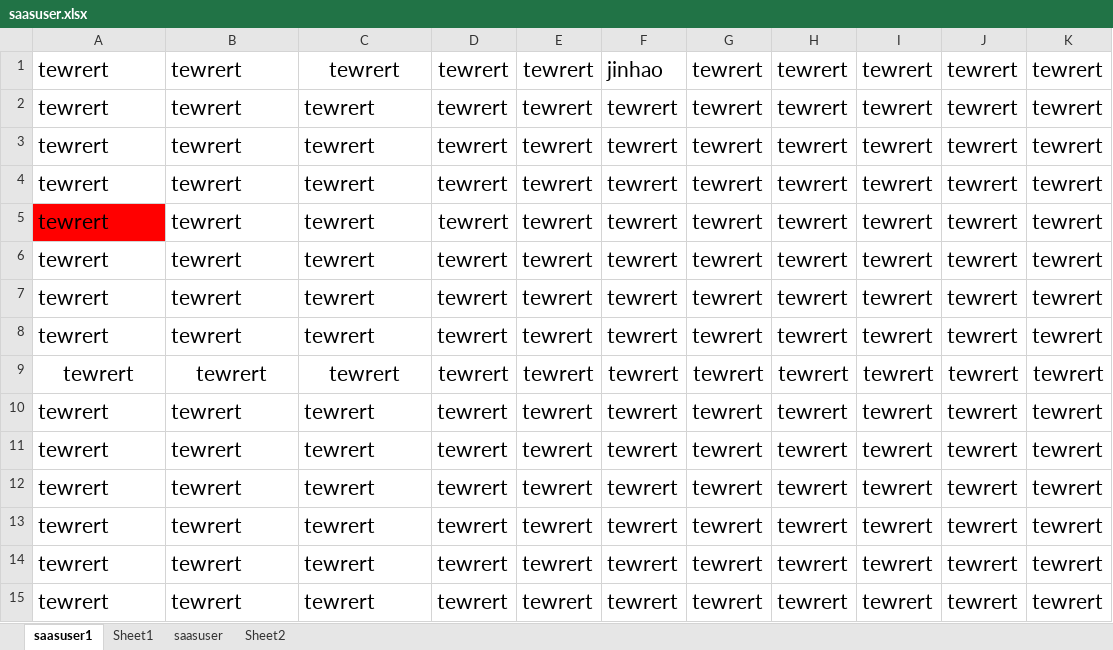
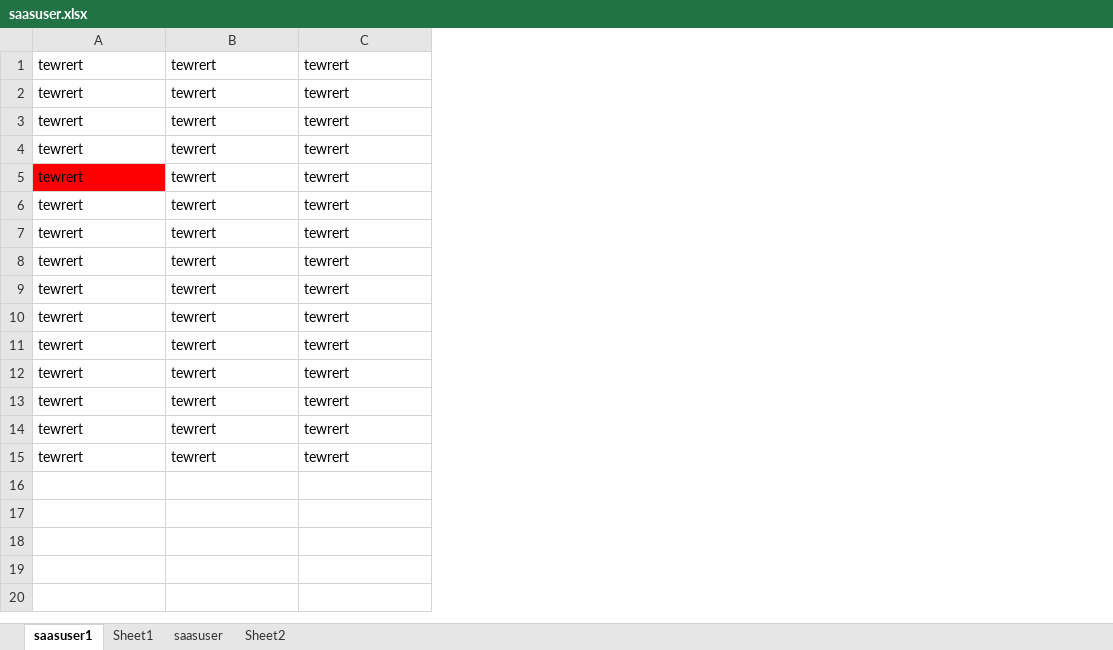
Before and after one commit to skducn/project, an Excel workbook: PO/ExcelPO/saasuser.xlsx, sheet saasuser1, drawn as a sheet; values as stored, in another font and other column widths than the file's, no borders; the diff names each change by its address in the sheet, - before the commit and + after, or states it on an @@ line.

```diff
--- a/PO/ExcelPO/saasuser.xlsx (sheet saasuser1)
+++ b/PO/ExcelPO/saasuser.xlsx (sheet saasuser1)
-column D, rows 1-15: all tewrert
-column E, rows 1-15: all tewrert
-column F, rows 1-15: jinhao | tewrert | tewrert | tewrert | tewrert | tewrert | tewrert | tewrert | tewrert | tewrert | tewrert | tewrert | tewrert | tewrert | tewrert
-column G, rows 1-15: all tewrert
-column H, rows 1-15: all tewrert
-column I, rows 1-15: all tewrert
-column J, rows 1-15: all tewrert
-column K, rows 1-15: all tewrert
@@ A1:C15 text size: smaller @@
-C1 alignment: center
+C1 alignment: left
-A9:C9 alignment: center
+A9:C9 alignment: left
```
Also changed, not shown: sheet Sheet2, instance/zyjk/ERP/statisticalReturns/i_erp_reportField_case.xlsx, 30 other files.
